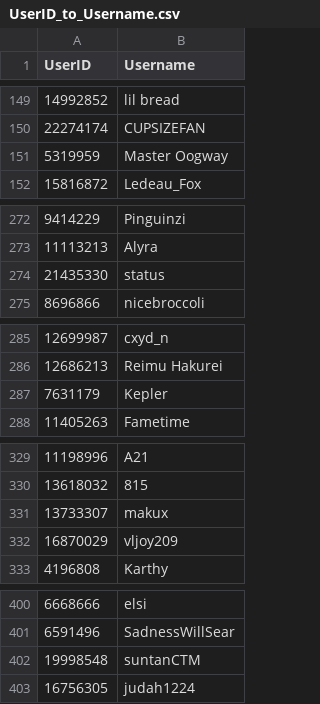
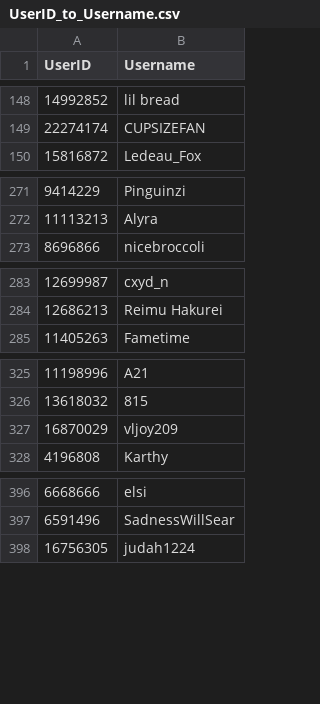
Before and after one commit to dongdongben/Osu-Uniqueness-Point-System, a CSV file: backend/data/UserID_to_Username.csv, drawn as a sheet; only a part is shown, gaps mark what is left out; the diff covers the shown part only.

```diff
--- a/backend/data/UserID_to_Username.csv
+++ b/backend/data/UserID_to_Username.csv
@@ -150,3 +149,2 @@ UserID,Username
 22274174,CUPSIZEFAN
-5319959,Master Oogway
 15816872,Ledeau_Fox
@@ -273,3 +272,2 @@ UserID,Username
 11113213,Alyra
-21435330,status
 8696866,nicebroccoli
@@ -286,3 +284,2 @@ UserID,Username
 12686213,Reimu Hakurei
-7631179,Kepler
 11405263,Fametime
@@ -330,3 +326,2 @@ UserID,Username
 13618032,815
-13733307,makux
 16870029,vljoy209
@@ -401,3 +397,2 @@ UserID,Username
 6591496,SadnessWillSear
-19998548,suntanCTM
 16756305,judah1224
```
Also changed, not shown: 8 added rows, 3 removed rows and 20 moved rows elsewhere in this file, backend/data/GlobalRanking.csv, 2 other files.
